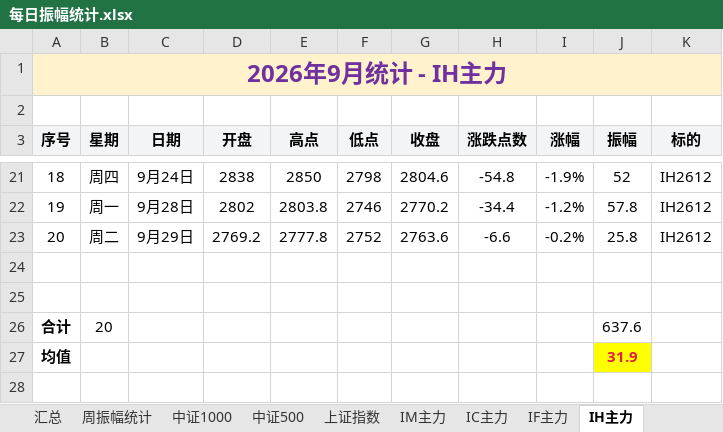
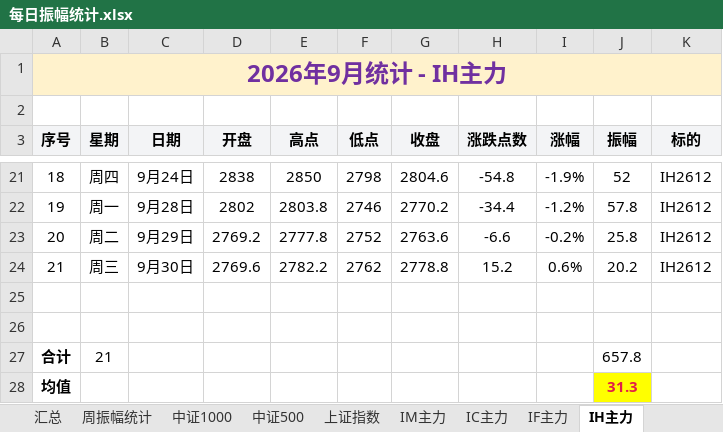
Before and after one commit to iputao-design/futures-amplitude-web, an Excel workbook: 每日振幅统计.xlsx, sheet IH主力, drawn as a sheet; only a part is shown, gaps mark what is left out; values as stored, in another font and other column widths than the file's, no borders; removed rows and columns are numbered as before the commit, all else as after; the diff names each change by its address in the sheet, - before the commit and + after, or states it on an @@ line.

```diff
--- a/每日振幅统计.xlsx (sheet IH主力)
+++ b/每日振幅统计.xlsx (sheet IH主力)
+row 24: 21 | 周三 | 9月30日 | 2769.6 | 2782.2 | 2762 | 2778.8 | 15.2 | 0.6% | 20.2 | IH2612
-row 26: 合计 | 20 |  |  |  |  |  |  |  | 637.6
+row 27: 合计 | 21 |  |  |  |  |  |  |  | 657.8
-J28 (振幅): 31.9
+J28 (振幅): 31.3
```
Also changed, not shown: sheet 汇总, sheet 周振幅统计, sheet IM主力, sheet IC主力, sheet 中证500, sheet 中证1000, 1 more sheet, 每日振幅统计_2026.xlsx, 5 other files.
